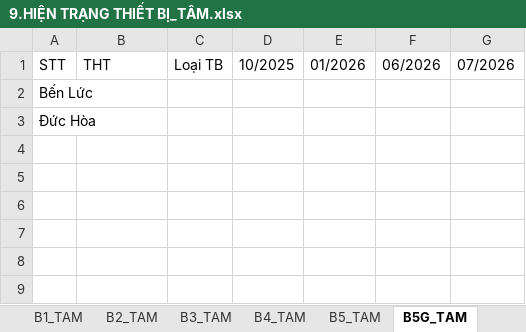
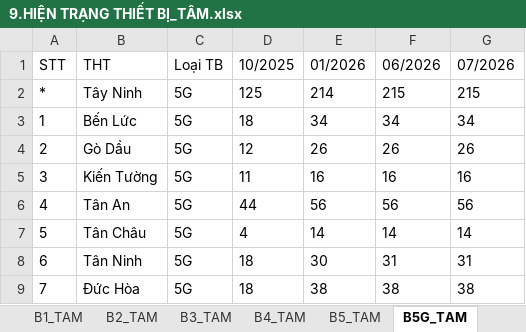
Before and after one commit to nguyenminhquy/VNPT-TAYNINH-REPORT, an Excel workbook: webapp/public/templates/9.HIỆN TRẠNG THIẾT BỊ_TÂM.xlsx, sheet B5G_TAM, drawn as a sheet; values as stored, in another font and other column widths than the file's, no borders; removed rows and columns are numbered as before the commit, all else as after; the diff names each change by its address in the sheet, - before the commit and + after, or states it on an @@ line.

```diff
--- a/webapp/public/templates/9.HIỆN TRẠNG THIẾT BỊ_TÂM.xlsx (sheet B5G_TAM)
+++ b/webapp/public/templates/9.HIỆN TRẠNG THIẾT BỊ_TÂM.xlsx (sheet B5G_TAM)
-row 2: Bến Lức
-row 3: Đức Hòa
+row 2: * | Tây Ninh | 5G | 125 | 214 | 215 | 215
+row 3: 1 | Bến Lức | 5G | 18 | 34 | 34 | 34
+row 4: 2 | Gò Dầu | 5G | 12 | 26 | 26 | 26
+row 5: 3 | Kiến Tường | 5G | 11 | 16 | 16 | 16
+row 6: 4 | Tân An | 5G | 44 | 56 | 56 | 56
+row 7: 5 | Tân Châu | 5G | 4 | 14 | 14 | 14
+row 8: 6 | Tân Ninh | 5G | 18 | 30 | 31 | 31
+row 9: 7 | Đức Hòa | 5G | 18 | 38 | 38 | 38
```
Also changed, not shown: sheet B6_TAM, sheet B1_TAM, sheet B2_TAM, sheet B4_TAM, sheet B5_TAM, sheet B3_TAM, webapp/public/templates/10. BÁO CÁO BSC_NHI.xlsx, webapp/public/templates/11. THIẾT BỊ PHỤ TRỢ_QUÝ.xlsx, 3 other files.
